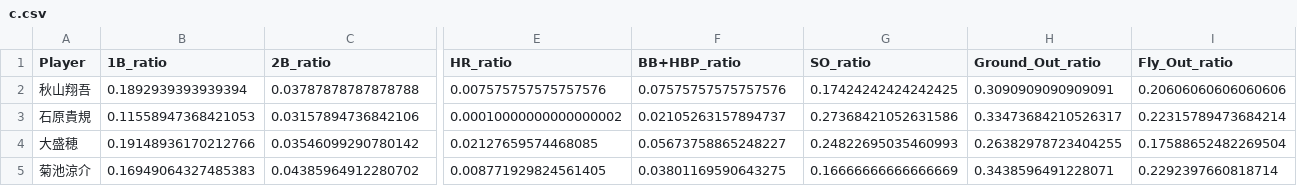
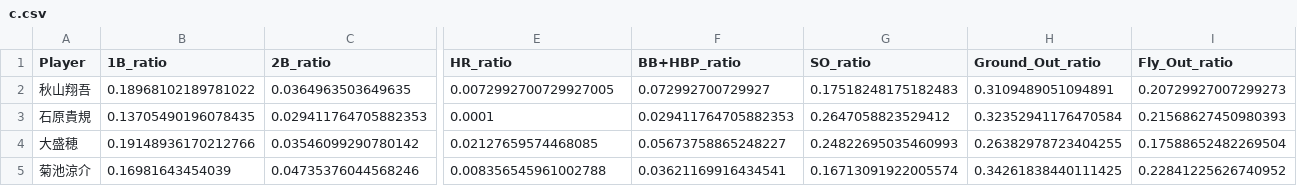
Before and after one commit to Kakeru-O/NPB_Game_Simulator, a CSV file: data/processed/2025/c.csv, drawn as a sheet; only a part is shown, gaps mark what is left out; the diff covers the shown part only; the diff names each change by its address in the sheet, - before the commit and + after, or states it on an @@ line.

```diff
--- a/data/processed/2025/c.csv
+++ b/data/processed/2025/c.csv
-B2 (1B_ratio): 0.1892939393939394
+B2 (1B_ratio): 0.18968102189781022
-C2 (2B_ratio): 0.03787878787878788
+C2 (2B_ratio): 0.0364963503649635
-E2 (HR_ratio): 0.007575757575757576
+E2 (HR_ratio): 0.0072992700729927005
-F2 (BB+HBP_ratio): 0.07575757575757576
+F2 (BB+HBP_ratio): 0.072992700729927
-G2 (SO_ratio): 0.17424242424242425
+G2 (SO_ratio): 0.17518248175182483
-H2 (Ground_Out_ratio): 0.3090909090909091
+H2 (Ground_Out_ratio): 0.3109489051094891
-I2 (Fly_Out_ratio): 0.20606060606060606
+I2 (Fly_Out_ratio): 0.20729927007299273
-B3 (1B_ratio): 0.11558947368421053
+B3 (1B_ratio): 0.13705490196078435
-C3 (2B_ratio): 0.03157894736842106
+C3 (2B_ratio): 0.029411764705882353
-E3 (HR_ratio): 0.00010000000000000002
+E3 (HR_ratio): 0.0001
-F3 (BB+HBP_ratio): 0.02105263157894737
+F3 (BB+HBP_ratio): 0.029411764705882353
-G3 (SO_ratio): 0.27368421052631586
+G3 (SO_ratio): 0.2647058823529412
-H3 (Ground_Out_ratio): 0.33473684210526317
+H3 (Ground_Out_ratio): 0.32352941176470584
-I3 (Fly_Out_ratio): 0.22315789473684214
+I3 (Fly_Out_ratio): 0.21568627450980393
-B5 (1B_ratio): 0.16949064327485383
+B5 (1B_ratio): 0.16981643454039
-C5 (2B_ratio): 0.04385964912280702
+C5 (2B_ratio): 0.04735376044568246
-E5 (HR_ratio): 0.008771929824561405
+E5 (HR_ratio): 0.008356545961002788
-F5 (BB+HBP_ratio): 0.03801169590643275
+F5 (BB+HBP_ratio): 0.03621169916434541
-G5 (SO_ratio): 0.16666666666666669
+G5 (SO_ratio): 0.16713091922005574
-H5 (Ground_Out_ratio): 0.3438596491228071
+H5 (Ground_Out_ratio): 0.34261838440111425
-I5 (Fly_Out_ratio): 0.2292397660818714
+I5 (Fly_Out_ratio): 0.22841225626740952
```
Also changed, not shown: 102 edited cells elsewhere in this file, data/processed/2025/db.csv, data/processed/2025/h.csv, 22 other files.
